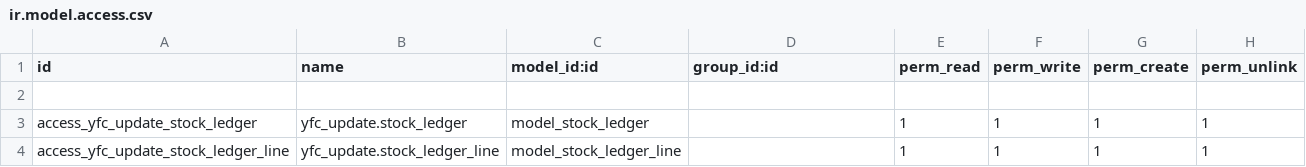
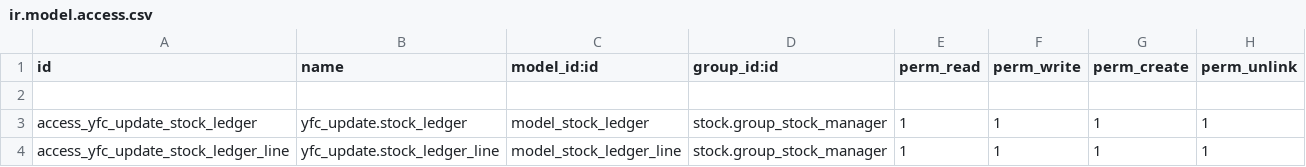
Before and after one commit to nudepig/yfc_update, a CSV file: security/ir.model.access.csv, drawn as a sheet.

```diff
--- a/security/ir.model.access.csv
+++ b/security/ir.model.access.csv
@@ -2,3 +2,3 @@ id,name,model_id:id,group_id:id,perm_read,perm_write,perm_create,perm_unlink
 
-access_yfc_update_stock_ledger,yfc_update.stock_ledger,model_stock_ledger,,1,1,1,1
-access_yfc_update_stock_ledger_line,yfc_update.stock_ledger_line,model_stock_ledger_line,,1,1,1,1
+access_yfc_update_stock_ledger,yfc_update.stock_ledger,model_stock_ledger,stock.group_stock_manager,1,1,1,1
+access_yfc_update_stock_ledger_line,yfc_update.stock_ledger_line,model_stock_ledger_line,stock.group_stock_manager,1,1,1,1
```
Also changed, not shown: 4 other files.
